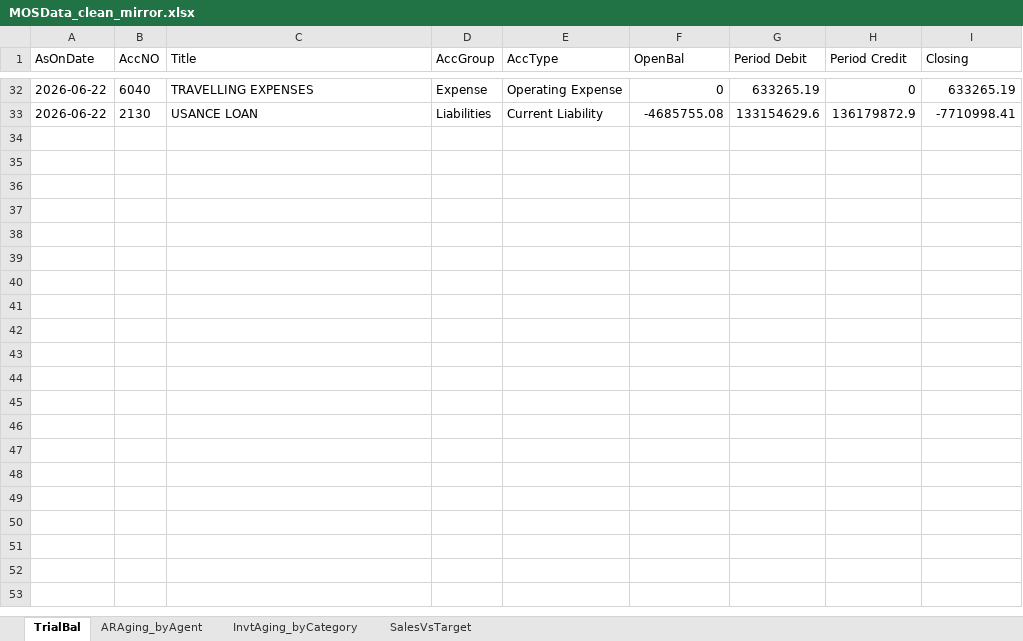
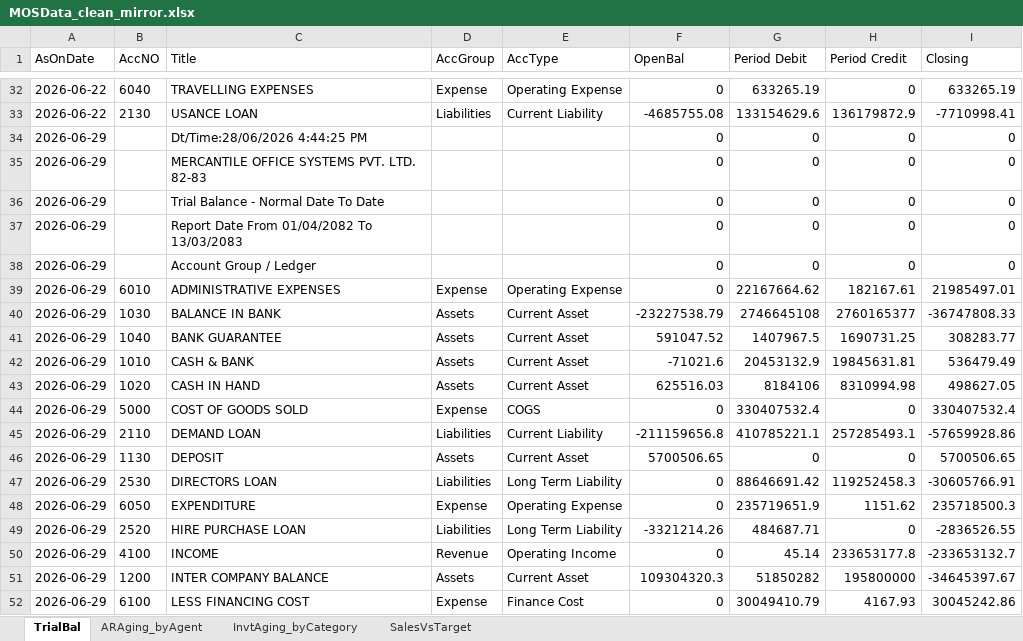
Before and after one commit to surensiddhi/mos-dashboard, an Excel workbook: MOSData_clean_mirror.xlsx, sheet TrialBal, drawn as a sheet; only a part is shown, gaps mark what is left out; values as stored, in another font and other column widths than the file's, no borders; the diff covers the shown part only; the diff names each change by its address in the sheet, - before the commit and + after, or states it on an @@ line.

```diff
--- a/MOSData_clean_mirror.xlsx (sheet TrialBal)
+++ b/MOSData_clean_mirror.xlsx (sheet TrialBal)
+row 34: 2026-06-29 |  | Dt/Time:28/06/2026 4:44:25 PM |  |  | 0 | 0 | 0 | 0
+row 35: 2026-06-29 |  | MERCANTILE OFFICE SYSTEMS PVT. LTD. 82-83 |  |  | 0 | 0 | 0 | 0
+row 36: 2026-06-29 |  | Trial Balance - Normal Date To Date |  |  | 0 | 0 | 0 | 0
+row 37: 2026-06-29 |  | Report Date From 01/04/2082 To 13/03/2083 |  |  | 0 | 0 | 0 | 0
+row 38: 2026-06-29 |  | Account Group / Ledger |  |  | 0 | 0 | 0 | 0
+row 39: 2026-06-29 | 6010 | ADMINISTRATIVE EXPENSES | Expense | Operating Expense | 0 | 22167664.62 | 182167.61 | 21985497.01
+row 40: 2026-06-29 | 1030 | BALANCE IN BANK | Assets | Current Asset | -23227538.79 | 2746645108 | 2760165377 | -36747808.33
+row 41: 2026-06-29 | 1040 | BANK GUARANTEE | Assets | Current Asset | 591047.52 | 1407967.5 | 1690731.25 | 308283.77
+row 42: 2026-06-29 | 1010 | CASH & BANK | Assets | Current Asset | -71021.6 | 20453132.9 | 19845631.81 | 536479.49
+row 43: 2026-06-29 | 1020 | CASH IN HAND | Assets | Current Asset | 625516.03 | 8184106 | 8310994.98 | 498627.05
+row 44: 2026-06-29 | 5000 | COST OF GOODS SOLD | Expense | COGS | 0 | 330407532.4 | 0 | 330407532.4
+row 45: 2026-06-29 | 2110 | DEMAND LOAN | Liabilities | Current Liability | -211159656.8 | 410785221.1 | 257285493.1 | -57659928.86
+row 46: 2026-06-29 | 1130 | DEPOSIT | Assets | Current Asset | 5700506.65 | 0 | 0 | 5700506.65
+row 47: 2026-06-29 | 2530 | DIRECTORS LOAN | Liabilities | Long Term Liability | 0 | 88646691.42 | 119252458.3 | -30605766.91
+row 48: 2026-06-29 | 6050 | EXPENDITURE | Expense | Operating Expense | 0 | 235719651.9 | 1151.62 | 235718500.3
+row 49: 2026-06-29 | 2520 | HIRE PURCHASE LOAN | Liabilities | Long Term Liability | -3321214.26 | 484687.71 | 0 | -2836526.55
+row 50: 2026-06-29 | 4100 | INCOME | Revenue | Operating Income | 0 | 45.14 | 233653177.8 | -233653132.7
+row 51: 2026-06-29 | 1200 | INTER COMPANY BALANCE | Assets | Current Asset | 109304320.3 | 51850282 | 195800000 | -34645397.67
+row 52: 2026-06-29 | 6100 | LESS FINANCING COST | Expense | Finance Cost | 0 | 30049410.79 | 4167.93 | 30045242.86
```
Also changed, not shown: 18 added rows elsewhere in this sheet, sheet ARAging_byAgent, sheet SalesVsTarget, sheet InvtAging_byCategory, 1 other file.
